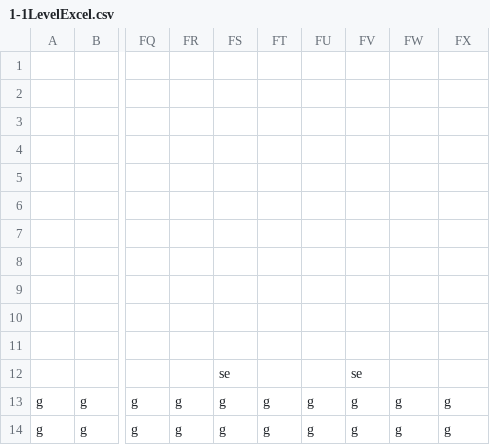
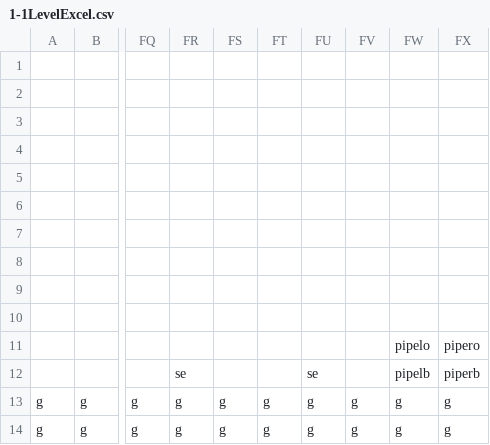
Before and after one commit to leotombragel/3902Project, a CSV file: CSE3902Project/Content/levelFiles/1-1LevelExcel.csv, drawn as a sheet; only a part is shown, gaps mark what is left out; the diff names each change by its address in the sheet, - before the commit and + after, or states it on an @@ line.

Commit message:
added pipe to prevent stalfos messing with aquamentus

```diff
--- a/CSE3902Project/Content/levelFiles/1-1LevelExcel.csv
+++ b/CSE3902Project/Content/levelFiles/1-1LevelExcel.csv
-FW11: (empty)
+FW11: pipelo
-FX11: (empty)
+FX11: pipero
-FR12: (empty)
+FR12: se
-FS12: se
+FS12: (empty)
-FU12: (empty)
+FU12: se
-FV12: se
+FV12: (empty)
-FW12: (empty)
+FW12: pipelb
-FX12: (empty)
+FX12: piperb
```
